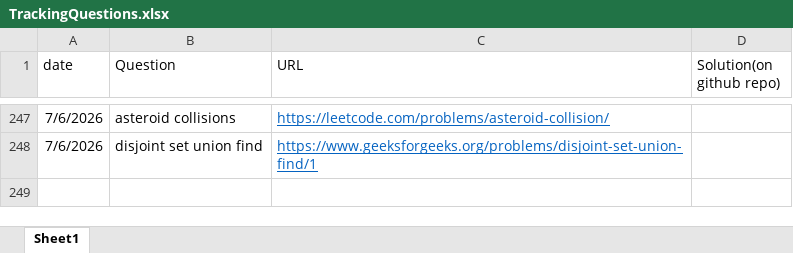
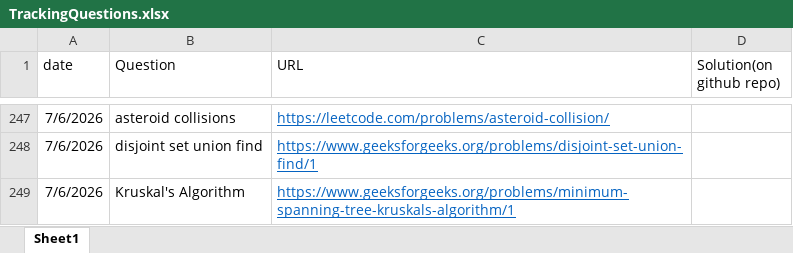
Before and after one commit to gouravsoni9999/DailyCPQuestionsPractise, an Excel workbook: TrackingQuestions.xlsx, sheet Sheet1, drawn as a sheet; only a part is shown, gaps mark what is left out; values as stored, in another font and other column widths than the file's, no borders; the diff names each change by its address in the sheet, - before the commit and + after, or states it on an @@ line.

Commit message:
Problem: DSU and Kruskals Algo

```diff
--- a/TrackingQuestions.xlsx (sheet Sheet1)
+++ b/TrackingQuestions.xlsx (sheet Sheet1)
+row 249: 7/6/2026 | Kruskal's Algorithm | https://www.geeksforgeeks.org/problems/minimum-spanning-tree-kruskals-algorithm/1
```
Also changed, not shown: 2 other files.
